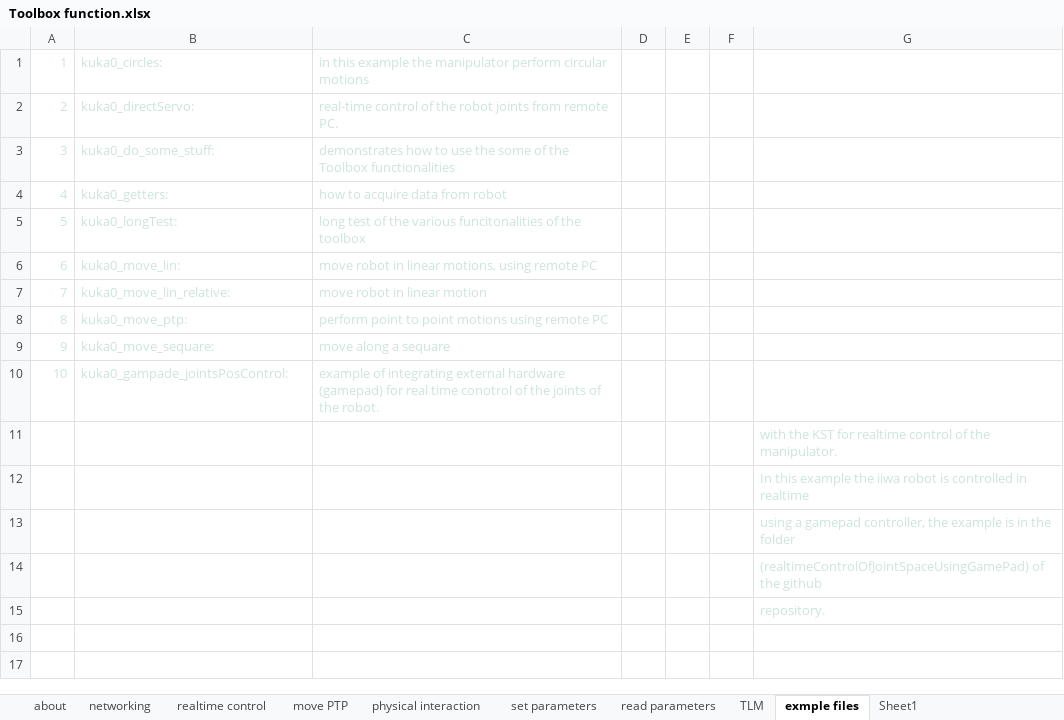
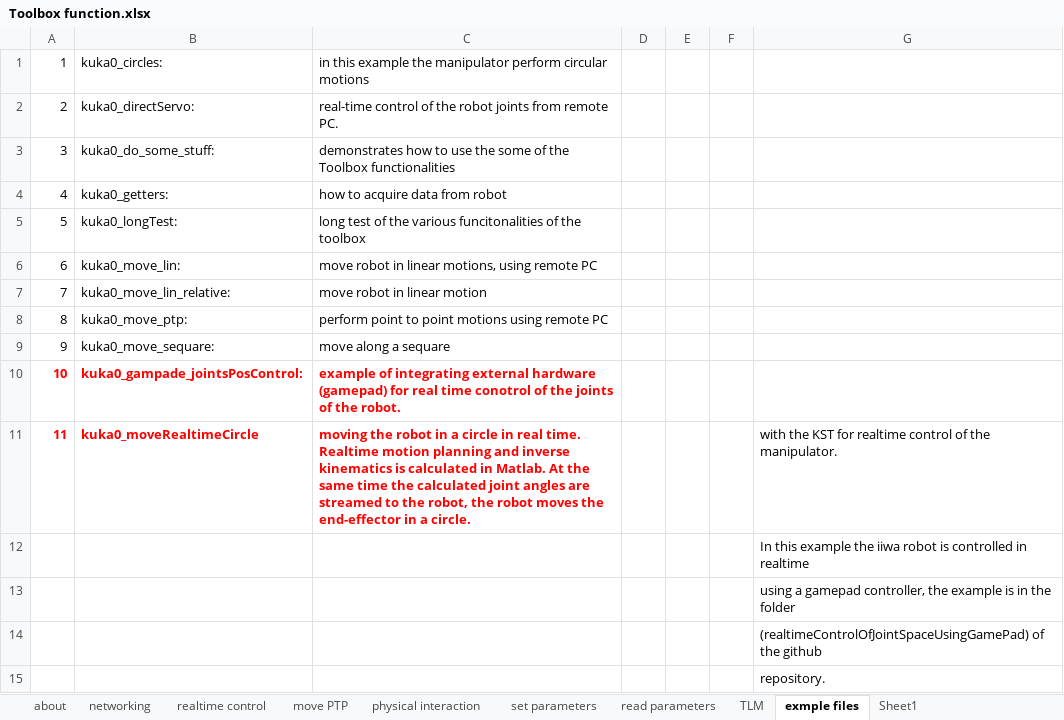
Before and after one commit to Modi1987/KST-Kuka-Sunrise-Toolbox, an Excel workbook: Toolbox function.xlsx, sheet exmple files, drawn as a sheet; values as stored, in another font and other column widths than the file's, no borders; removed rows and columns are numbered as before the commit, all else as after; the diff names each change by its address in the sheet, - before the commit and + after, or states it on an @@ line.

Commit message:
new example, drawing a circle in realtime, and new functions, the general porpuse group of functions, used to calculate direct kinematics, and inverse kinematics of the KUKA iiwa 7 r 800 robot

```diff
--- a/Toolbox function.xlsx (sheet exmple files)
+++ b/Toolbox function.xlsx (sheet exmple files)
-A1:C9 text colour: #CDE3DE
+A1:C9 text colour: black
@@ A10:C10 bold: off → on, text colour: #CDE3DE → #FF0000 @@
-row 11:  |  |  |  |  |  | with the KST for realtime control of the manipulator.
+row 11: 11 | kuka0_moveRealtimeCircle | moving the robot in a circle in real time. Realtime motion planning and inverse kinematics is calculated in Matlab. At the same time the calculated joint angles are streamed to the robot, the robot moves the end-effector in a circle. |  |  |  | with the KST for realtime control of the manipulator.
-G12:G15 text colour: #CDE3DE
+G12:G15 text colour: black
```
Also changed, not shown: sheet read parameters, sheet set parameters, sheet TLM, sheet move PTP, sheet realtime control, sheet networking, 1 more sheet, 9 other files.
